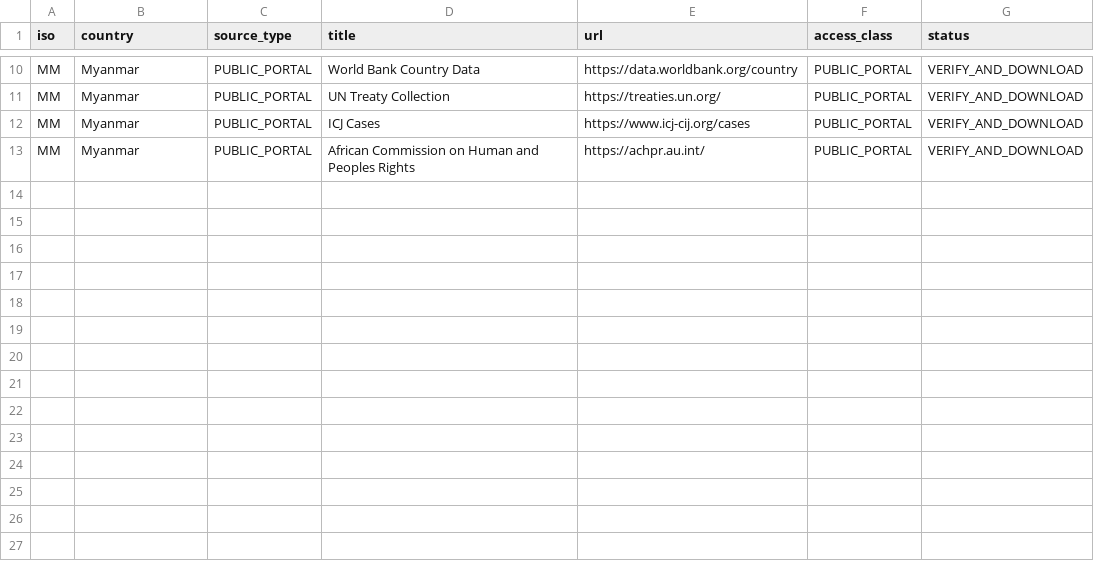
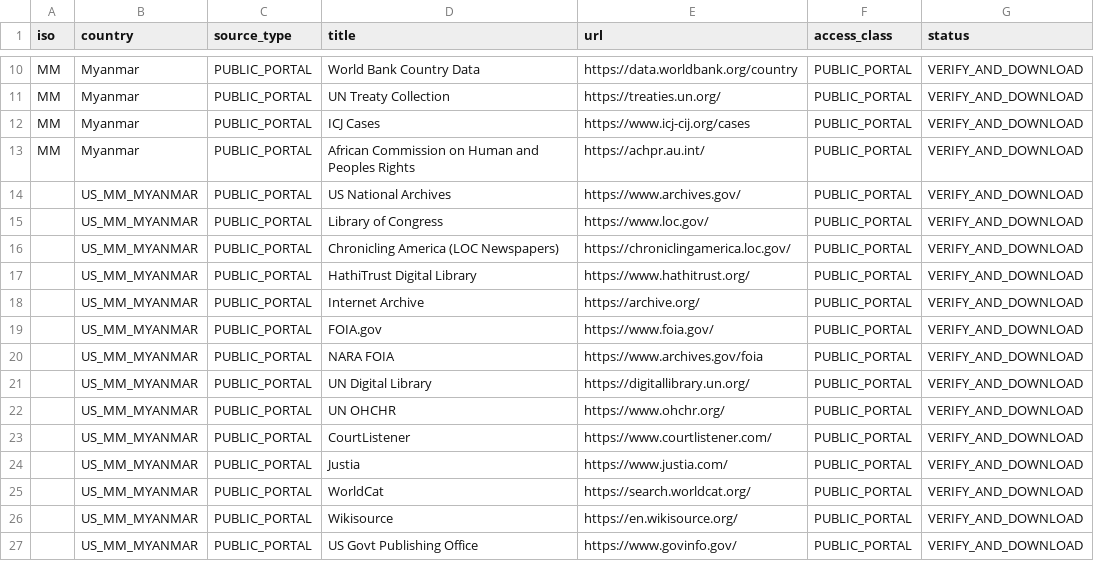
Before and after one commit to GlobalRestitutionAlliance/asia-us-mm-myanmar-master-litigation, a CSV file: 03_Evidentiary_Exhibits/PRIMARY_PUBLIC_SOURCES.csv, drawn as a sheet; only a part is shown, gaps mark what is left out.

Commit message:
Expand primary public source registries (Batch 2)

```diff
--- a/03_Evidentiary_Exhibits/PRIMARY_PUBLIC_SOURCES.csv
+++ b/03_Evidentiary_Exhibits/PRIMARY_PUBLIC_SOURCES.csv
@@ -13 +13,15 @@ MM,Myanmar,PUBLIC_PORTAL,ICJ Cases,https://www.icj-cij.org/cases,PUBLIC_PORTAL,V
 MM,Myanmar,PUBLIC_PORTAL,African Commission on Human and Peoples Rights,https://achpr.au.int/,PUBLIC_PORTAL,VERIFY_AND_DOWNLOAD
+,US_MM_MYANMAR,PUBLIC_PORTAL,US National Archives,https://www.archives.gov/,PUBLIC_PORTAL,VERIFY_AND_DOWNLOAD
+,US_MM_MYANMAR,PUBLIC_PORTAL,Library of Congress,https://www.loc.gov/,PUBLIC_PORTAL,VERIFY_AND_DOWNLOAD
+,US_MM_MYANMAR,PUBLIC_PORTAL,Chronicling America (LOC Newspapers),https://chroniclingamerica.loc.gov/,PUBLIC_PORTAL,VERIFY_AND_DOWNLOAD
+,US_MM_MYANMAR,PUBLIC_PORTAL,HathiTrust Digital Library,https://www.hathitrust.org/,PUBLIC_PORTAL,VERIFY_AND_DOWNLOAD
+,US_MM_MYANMAR,PUBLIC_PORTAL,Internet Archive,https://archive.org/,PUBLIC_PORTAL,VERIFY_AND_DOWNLOAD
+,US_MM_MYANMAR,PUBLIC_PORTAL,FOIA.gov,https://www.foia.gov/,PUBLIC_PORTAL,VERIFY_AND_DOWNLOAD
+,US_MM_MYANMAR,PUBLIC_PORTAL,NARA FOIA,https://www.archives.gov/foia,PUBLIC_PORTAL,VERIFY_AND_DOWNLOAD
+,US_MM_MYANMAR,PUBLIC_PORTAL,UN Digital Library,https://digitallibrary.un.org/,PUBLIC_PORTAL,VERIFY_AND_DOWNLOAD
+,US_MM_MYANMAR,PUBLIC_PORTAL,UN OHCHR,https://www.ohchr.org/,PUBLIC_PORTAL,VERIFY_AND_DOWNLOAD
+,US_MM_MYANMAR,PUBLIC_PORTAL,CourtListener,https://www.courtlistener.com/,PUBLIC_PORTAL,VERIFY_AND_DOWNLOAD
+,US_MM_MYANMAR,PUBLIC_PORTAL,Justia,https://www.justia.com/,PUBLIC_PORTAL,VERIFY_AND_DOWNLOAD
+,US_MM_MYANMAR,PUBLIC_PORTAL,WorldCat,https://search.worldcat.org/,PUBLIC_PORTAL,VERIFY_AND_DOWNLOAD
+,US_MM_MYANMAR,PUBLIC_PORTAL,Wikisource,https://en.wikisource.org/,PUBLIC_PORTAL,VERIFY_AND_DOWNLOAD
+,US_MM_MYANMAR,PUBLIC_PORTAL,US Govt Publishing Office,https://www.govinfo.gov/,PUBLIC_PORTAL,VERIFY_AND_DOWNLOAD
```
Also changed, not shown: 2 other files.
